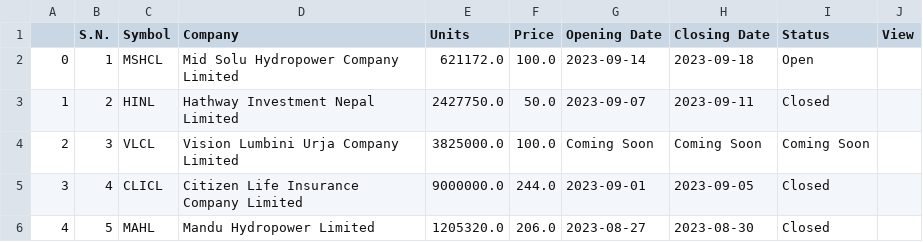
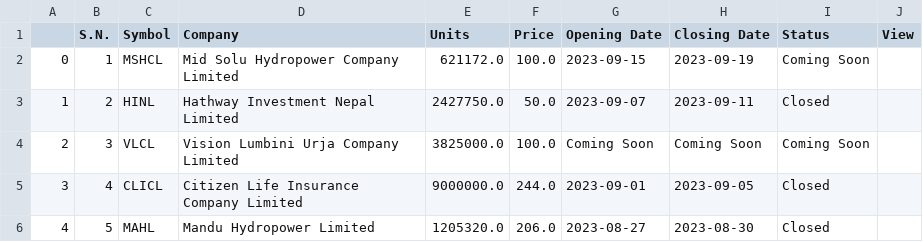
Before and after one commit to rockerritesh/nepsesimple, a CSV file: ipo.csv, drawn as a sheet.

```diff
--- a/ipo.csv
+++ b/ipo.csv
@@ -1,3 +1,3 @@
 ,S.N.,Symbol,Company,Units,Price,Opening Date,Closing Date,Status,View
-0,1,MSHCL,Mid Solu Hydropower Company Limited,621172.0,100.0,2023-09-14,2023-09-18,Open,
+0,1,MSHCL,Mid Solu Hydropower Company Limited,621172.0,100.0,2023-09-15,2023-09-19,Coming Soon,
 1,2,HINL,Hathway Investment Nepal Limited,2427750.0,50.0,2023-09-07,2023-09-11,Closed,
```
Also changed, not shown: 4 other files.
